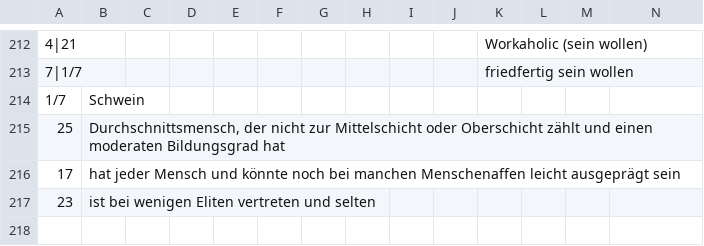
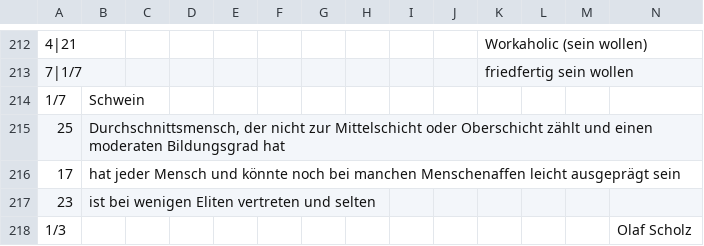
Before and after one commit to githubuser2000/reta-23-07-20, a CSV file: kombi.csv, drawn as a sheet; only a part is shown, gaps mark what is left out; rows hold the shown columns only; the diff names each change by its address in the sheet, - before the commit and + after, or states it on an @@ line.

```diff
--- a/kombi.csv
+++ b/kombi.csv
+row 218: 1/3 |  |  |  |  |  |  |  |  |  |  |  |  | Olaf Scholz
```
Also changed, not shown: kombi-meta.csv, 3 other files.
